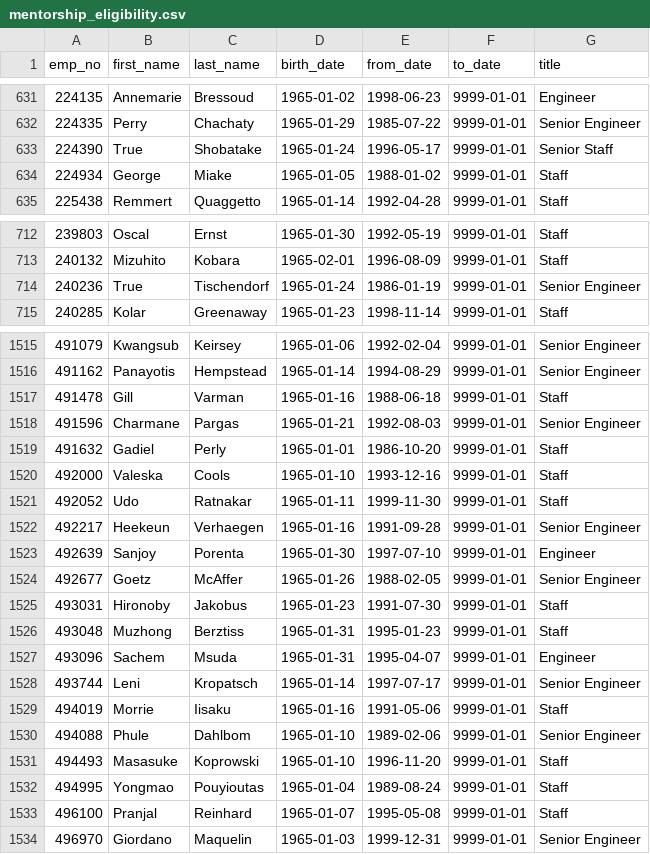
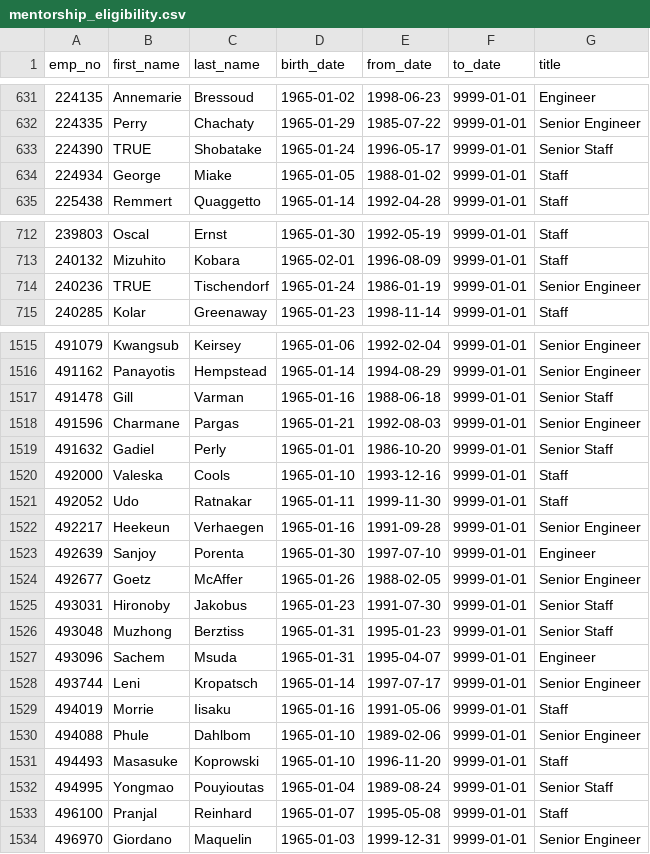
Before and after one commit to farwaali08/pewlett-hackard-analysis, a CSV file: Data/mentorship_eligibility.csv, drawn as a sheet; only a part is shown, gaps mark what is left out; the diff covers the shown part only.

```diff
--- a/Data/mentorship_eligibility.csv
+++ b/Data/mentorship_eligibility.csv
@@ -632,3 +632,3 @@ emp_no,first_name,last_name,birth_date,from_date,to_date,title
 224335,Perry,Chachaty,1965-01-29,1985-07-22,9999-01-01,Senior Engineer
-224390,True,Shobatake,1965-01-24,1996-05-17,9999-01-01,Senior Staff
+224390,TRUE,Shobatake,1965-01-24,1996-05-17,9999-01-01,Senior Staff
 224934,George,Miake,1965-01-05,1988-01-02,9999-01-01,Staff
@@ -713,3 +713,3 @@ emp_no,first_name,last_name,birth_date,from_date,to_date,title
 240132,Mizuhito,Kobara,1965-02-01,1996-08-09,9999-01-01,Staff
-240236,True,Tischendorf,1965-01-24,1986-01-19,9999-01-01,Senior Engineer
+240236,TRUE,Tischendorf,1965-01-24,1986-01-19,9999-01-01,Senior Engineer
 240285,Kolar,Greenaway,1965-01-23,1998-11-14,9999-01-01,Staff
@@ -1516,5 +1516,5 @@ emp_no,first_name,last_name,birth_date,from_date,to_date,title
 491162,Panayotis,Hempstead,1965-01-14,1994-08-29,9999-01-01,Senior Engineer
-491478,Gill,Varman,1965-01-16,1988-06-18,9999-01-01,Staff
+491478,Gill,Varman,1965-01-16,1988-06-18,9999-01-01,Senior Staff
 491596,Charmane,Pargas,1965-01-21,1992-08-03,9999-01-01,Senior Engineer
-491632,Gadiel,Perly,1965-01-01,1986-10-20,9999-01-01,Staff
+491632,Gadiel,Perly,1965-01-01,1986-10-20,9999-01-01,Senior Staff
 492000,Valeska,Cools,1965-01-10,1993-12-16,9999-01-01,Staff
@@ -1524,4 +1524,4 @@ emp_no,first_name,last_name,birth_date,from_date,to_date,title
 492677,Goetz,McAffer,1965-01-26,1988-02-05,9999-01-01,Senior Engineer
-493031,Hironoby,Jakobus,1965-01-23,1991-07-30,9999-01-01,Staff
-493048,Muzhong,Berztiss,1965-01-31,1995-01-23,9999-01-01,Staff
+493031,Hironoby,Jakobus,1965-01-23,1991-07-30,9999-01-01,Senior Staff
+493048,Muzhong,Berztiss,1965-01-31,1995-01-23,9999-01-01,Senior Staff
 493096,Sachem,Msuda,1965-01-31,1995-04-07,9999-01-01,Engineer
@@ -1531,3 +1531,3 @@ emp_no,first_name,last_name,birth_date,from_date,to_date,title
 494493,Masasuke,Koprowski,1965-01-10,1996-11-20,9999-01-01,Staff
-494995,Yongmao,Pouyioutas,1965-01-04,1989-08-24,9999-01-01,Staff
+494995,Yongmao,Pouyioutas,1965-01-04,1989-08-24,9999-01-01,Senior Staff
 496100,Pranjal,Reinhard,1965-01-07,1995-05-08,9999-01-01,Staff
```
Also changed, not shown: 24 edited cells elsewhere in this file.
